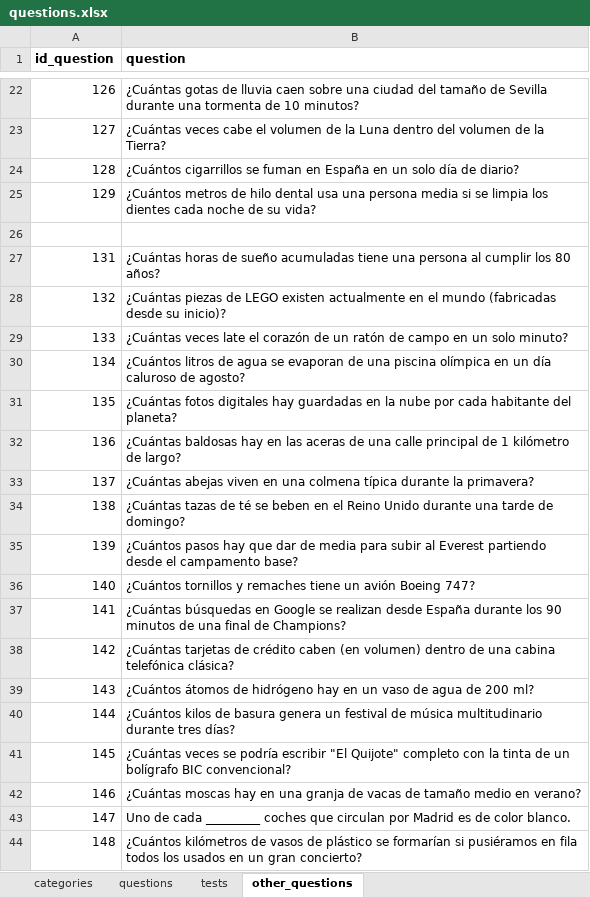
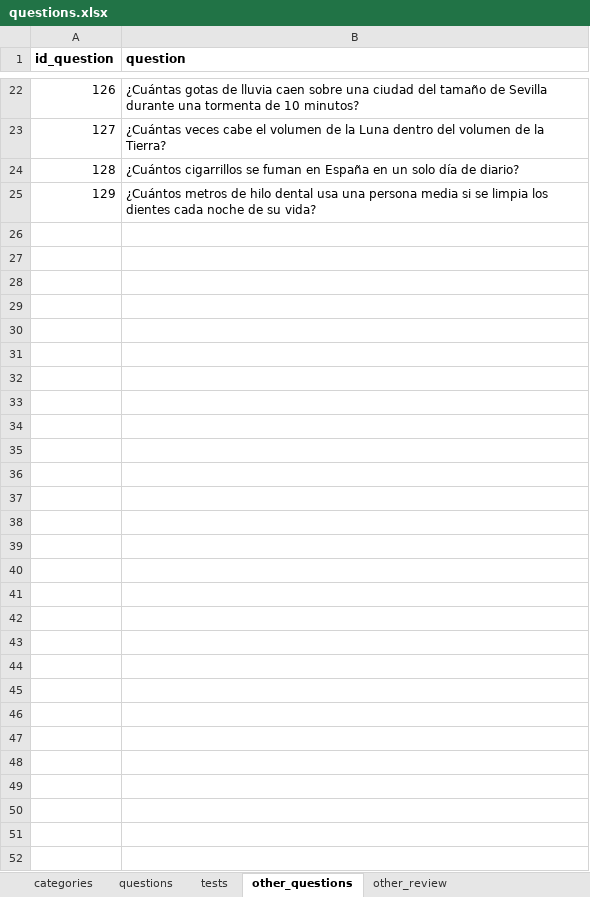
Before and after one commit to sheriffff/fermi, an Excel workbook: public/questions.xlsx, sheet other_questions, drawn as a sheet; only a part is shown, gaps mark what is left out; values as stored, in another font and other column widths than the file's, no borders; charts and pictures not drawn; the diff covers the shown part only; the diff names each change by its address in the sheet, - before the commit and + after, or states it on an @@ line.

Commit message:
questons review random

```diff
--- a/public/questions.xlsx (sheet other_questions)
+++ b/public/questions.xlsx (sheet other_questions)
+sheet tab: other_review
-row 26: (empty)
-row 27: 131 | ¿Cuántas horas de sueño acumuladas tiene una persona al cumplir los 80 años?
-row 28: 132 | ¿Cuántas piezas de LEGO existen actualmente en el mundo (fabricadas desde su inicio)?
-row 29: 133 | ¿Cuántas veces late el corazón de un ratón de campo en un solo minuto?
-row 30: 134 | ¿Cuántos litros de agua se evaporan de una piscina olímpica en un día caluroso de agosto?
-row 31: 135 | ¿Cuántas fotos digitales hay guardadas en la nube por cada habitante del planeta?
-row 32: 136 | ¿Cuántas baldosas hay en las aceras de una calle principal de 1 kilómetro de largo?
-row 33: 137 | ¿Cuántas abejas viven en una colmena típica durante la primavera?
-row 34: 138 | ¿Cuántas tazas de té se beben en el Reino Unido durante una tarde de domingo?
-row 35: 139 | ¿Cuántos pasos hay que dar de media para subir al Everest partiendo desde el campamento base?
-row 36: 140 | ¿Cuántos tornillos y remaches tiene un avión Boeing 747?
-row 37: 141 | ¿Cuántas búsquedas en Google se realizan desde España durante los 90 minutos de una final de Champions?
-row 38: 142 | ¿Cuántas tarjetas de crédito caben (en volumen) dentro de una cabina telefónica clásica?
-row 39: 143 | ¿Cuántos átomos de hidrógeno hay en un vaso de agua de 200 ml?
-row 40: 144 | ¿Cuántos kilos de basura genera un festival de música multitudinario durante tres días?
-row 41: 145 | ¿Cuántas veces se podría escribir "El Quijote" completo con la tinta de un bolígrafo BIC convencional?
-row 42: 146 | ¿Cuántas moscas hay en una granja de vacas de tamaño medio en verano?
-row 43: 147 | Uno de cada _________ coches que circulan por Madrid es de color blanco.
-row 44: 148 | ¿Cuántos kilómetros de vasos de plástico se formarían si pusiéramos en fila todos los usados en un gran concierto?
```
Also changed, not shown: 12 removed rows elsewhere in this sheet, charts or pictures.
